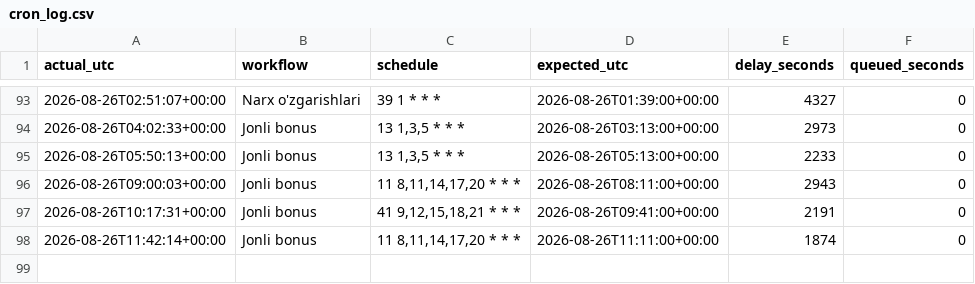
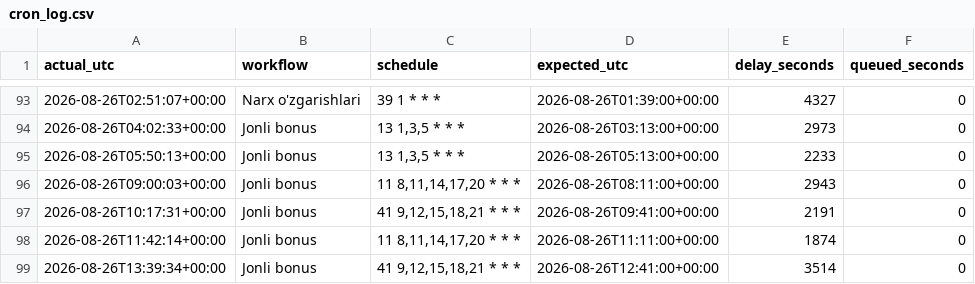
Before and after one commit to Ilkhomjoon/FPLUzbekistan, a CSV file: data/cron_log.csv, drawn as a sheet; only a part is shown, gaps mark what is left out.

```diff
--- a/data/cron_log.csv
+++ b/data/cron_log.csv
@@ -98 +98,2 @@ actual_utc,workflow,schedule,expected_utc,delay_seconds,queued_seconds
 2026-08-26T11:42:14+00:00,Jonli bonus,"11 8,11,14,17,20 * * *",2026-08-26T11:11:00+00:00,1874,0
+2026-08-26T13:39:34+00:00,Jonli bonus,"41 9,12,15,18,21 * * *",2026-08-26T12:41:00+00:00,3514,0
```
